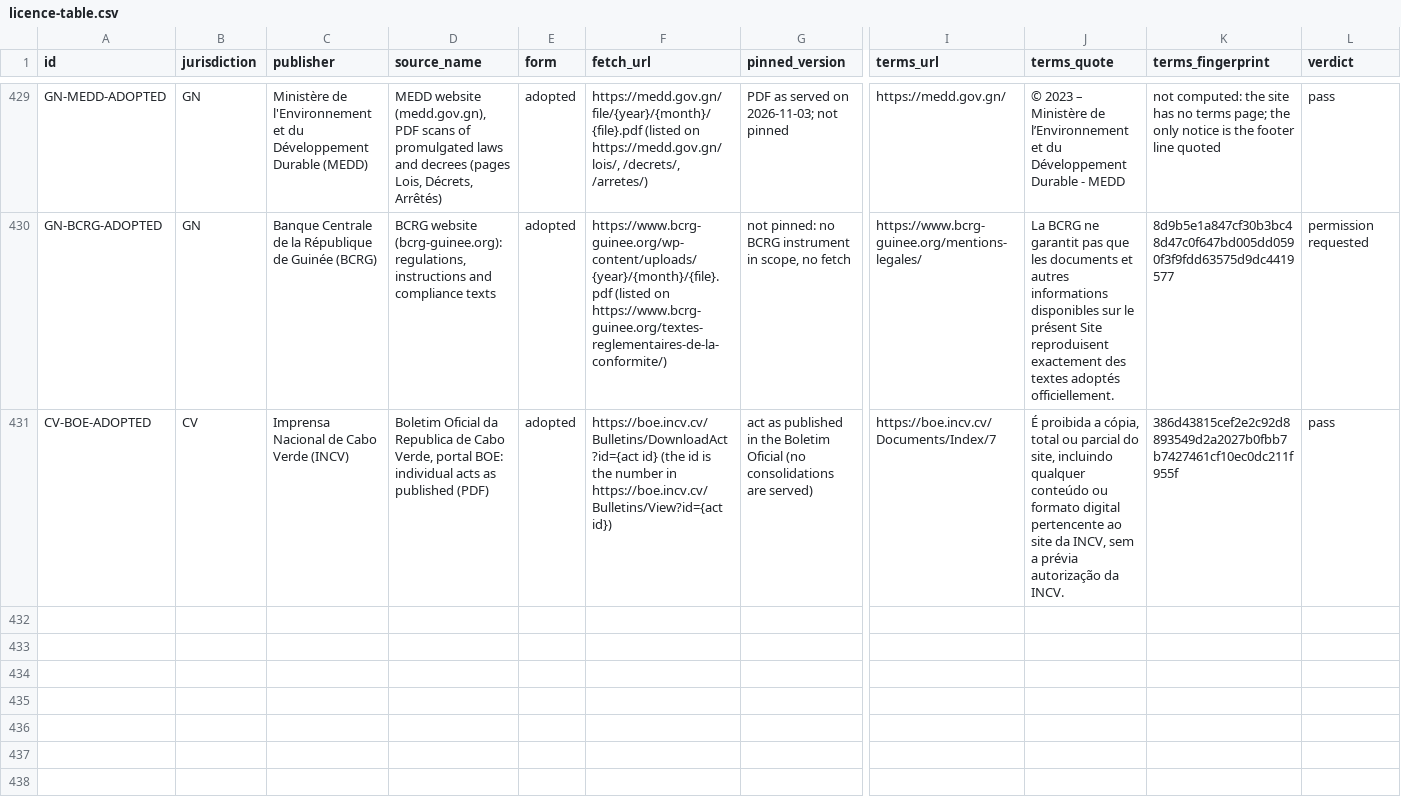
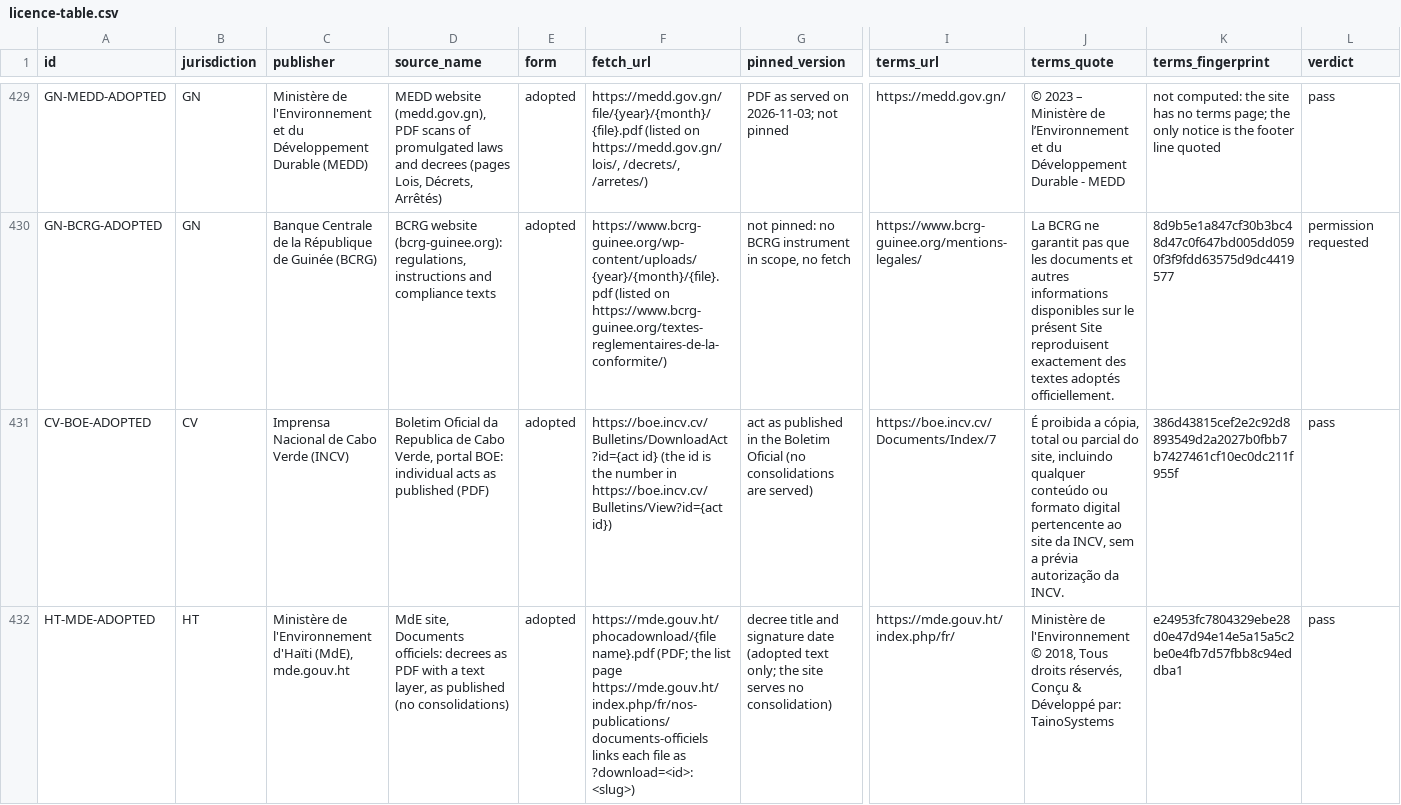
Before and after one commit to GoCarbonTracker-Hq/global-esg-law, a CSV file: sources/licence-table.csv, drawn as a sheet; only a part is shown, gaps mark what is left out; rows hold the shown columns only; the diff covers the shown part only; the diff names each change by its address in the sheet, - before the commit and + after, or states it on an @@ line.

```diff
--- a/sources/licence-table.csv
+++ b/sources/licence-table.csv
+row 432: HT-MDE-ADOPTED | HT | Ministère de l'Environnement d'Haïti (MdE), mde.gouv.ht | MdE site, Documents officiels: decrees as PDF with a text layer, as published (no consolidations) | adopted | https://mde.gouv.ht/phocadownload/{file name}.pdf (PDF; the list page https://mde.gouv.ht/index.php/fr/nos-publications/documents-officiels links each file as ?download=<id>:<slug>) | decree title and signature date (adopted text only; the site serves no consolidation) | https://mde.gouv.ht/index.php/fr/ | Ministère de l'Environnement © 2018, Tous droits réservés, Conçu & Développé par: TainoSystems | e24953fc7804329ebe28d0e47d94e14e5a15a5c2be0e4fb7d57fbb8c94eddba1 | pass
```
Also changed, not shown: 1 added row elsewhere in this file, register/register.csv, 7 other files.
